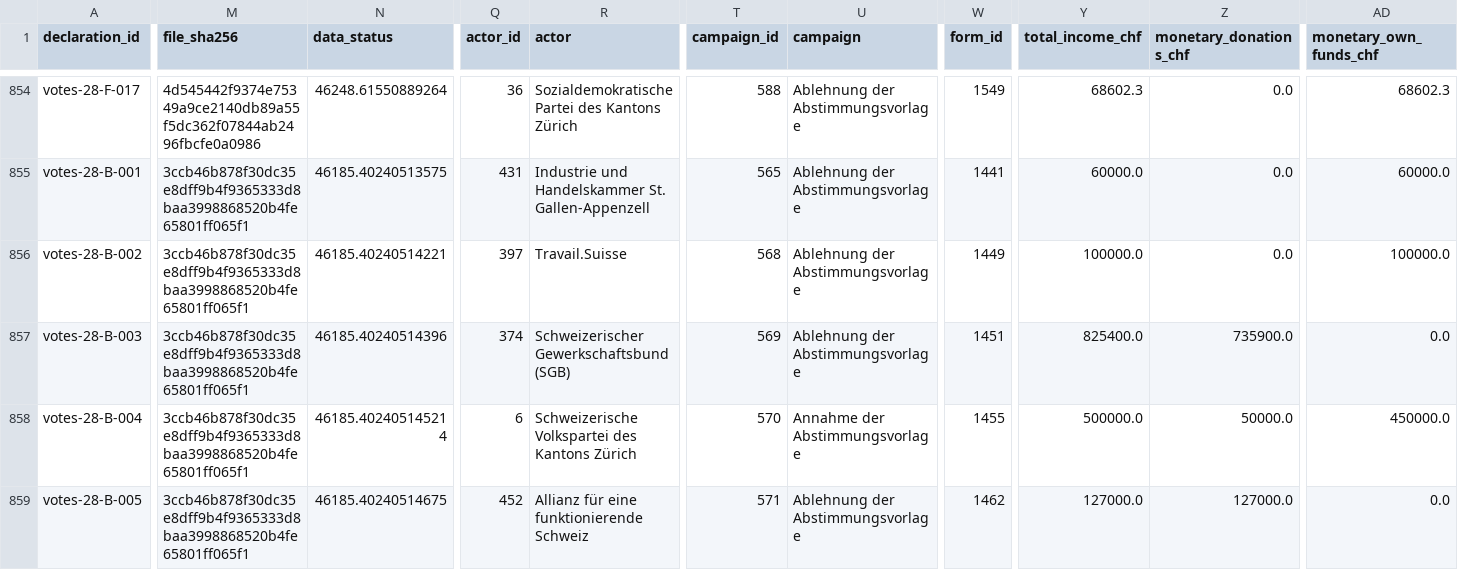
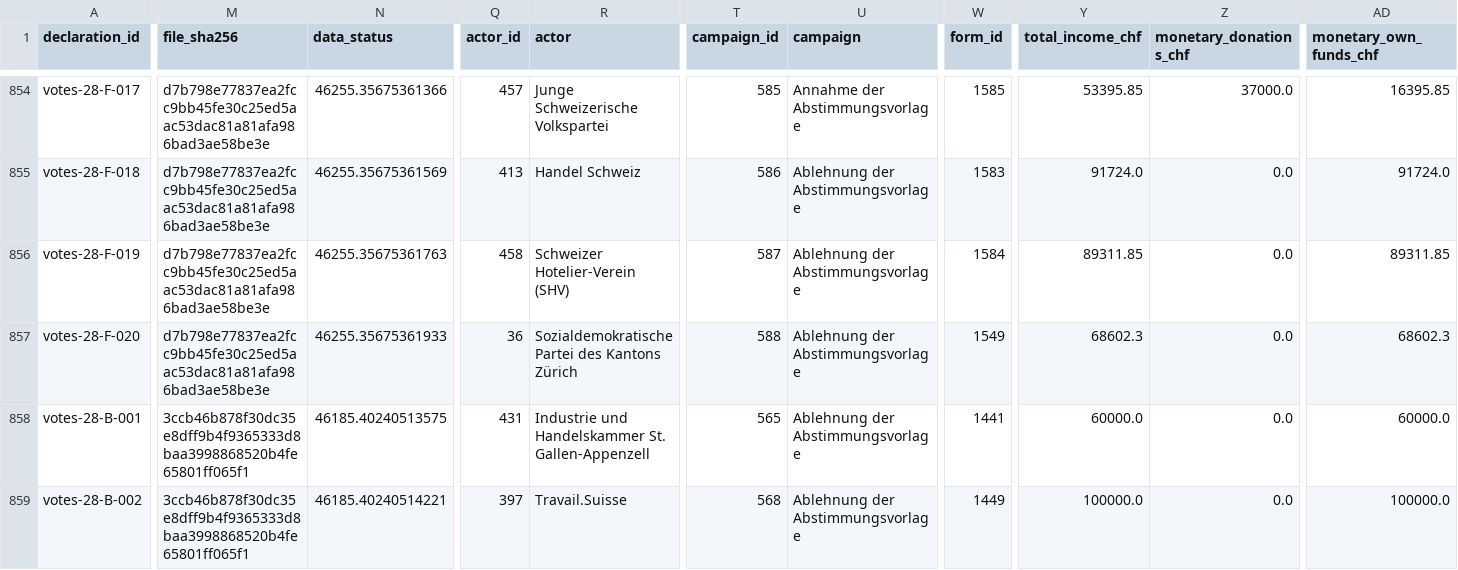
Before and after one commit to lgnbhl/swiss-political-financing, a CSV file: data/de/exports/declarations.csv, drawn as a sheet; only a part is shown, gaps mark what is left out; the shorter side is filled out with more unchanged rows; rows hold the shown columns only; the diff covers the shown part only; the diff names each change by its address in the sheet, - before the commit and + after, or states it on an @@ line.

```diff
--- a/data/de/exports/declarations.csv
+++ b/data/de/exports/declarations.csv
-M854 (file_sha256): 4d545442f9374e75349a9ce2140db89a55f5dc362f07844ab2496fbcfe0a0986
+M854 (file_sha256): d7b798e77837ea2fcc9bb45fe30c25ed5aac53dac81a81afa986bad3ae58be3e
-N854 (data_status): 46248.61550889264
+N854 (data_status): 46255.35675361366
-Q854 (actor_id): 36
+Q854 (actor_id): 457
-R854 (actor): Sozialdemokratische Partei des Kantons Zürich
+R854 (actor): Junge Schweizerische Volkspartei
-T854 (campaign_id): 588
+T854 (campaign_id): 585
-U854 (campaign): Ablehnung der Abstimmungsvorlage
+U854 (campaign): Annahme der Abstimmungsvorlage
-W854 (form_id): 1549
+W854 (form_id): 1585
-Y854 (total_income_chf): 68602.3
+Y854 (total_income_chf): 53395.85
-Z854 (monetary_donations_chf): 0.0
+Z854 (monetary_donations_chf): 37000.0
-AD854 (monetary_own_funds_chf): 68602.3
+AD854 (monetary_own_funds_chf): 16395.85
+row 855: votes-28-F-018 | d7b798e77837ea2fcc9bb45fe30c25ed5aac53dac81a81afa986bad3ae58be3e | 46255.35675361569 | 413 | Handel Schweiz | 586 | Ablehnung der Abstimmungsvorlage | 1583 | 91724.0 | 0.0 | 91724.0
+row 856: votes-28-F-019 | d7b798e77837ea2fcc9bb45fe30c25ed5aac53dac81a81afa986bad3ae58be3e | 46255.35675361763 | 458 | Schweizer Hotelier-Verein (SHV) | 587 | Ablehnung der Abstimmungsvorlage | 1584 | 89311.85 | 0.0 | 89311.85
+row 857: votes-28-F-020 | d7b798e77837ea2fcc9bb45fe30c25ed5aac53dac81a81afa986bad3ae58be3e | 46255.35675361933 | 36 | Sozialdemokratische Partei des Kantons Zürich | 588 | Ablehnung der Abstimmungsvorlage | 1549 | 68602.3 | 0.0 | 68602.3
```
Also changed, not shown: 95 edited cells elsewhere in this file, data/de/forms/forms.csv, data/fr/exports/declarations.csv, 39 other files.
